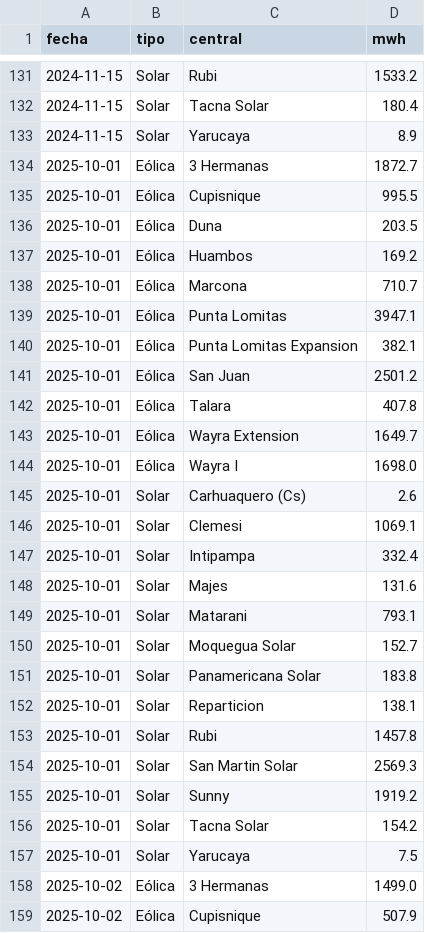
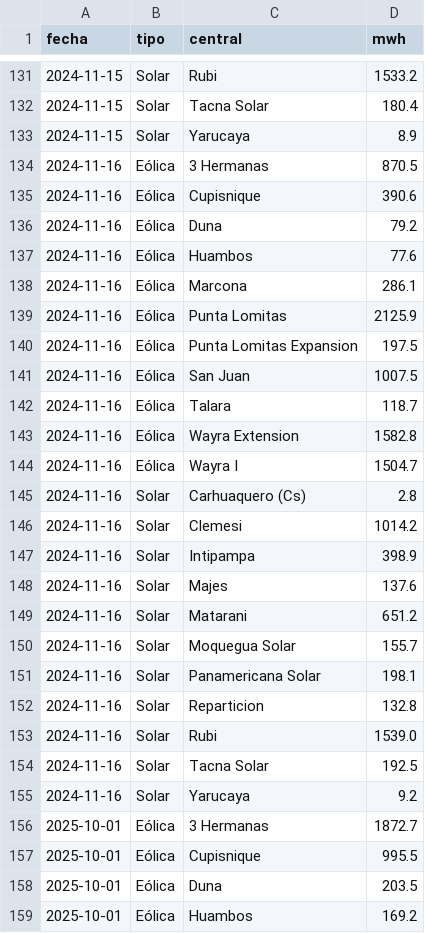
Before and after one commit to giordano1805-lab/Cmg-Rosa, a CSV file: data/ger_centrales.csv, drawn as a sheet; only a part is shown, gaps mark what is left out; the shorter side is filled out with more unchanged rows.

```diff
--- a/data/ger_centrales.csv
+++ b/data/ger_centrales.csv
@@ -133,2 +133,24 @@ fecha,tipo,central,mwh
 2024-11-15,Solar,Yarucaya,8.9
+2024-11-16,Eólica,3 Hermanas,870.5
+2024-11-16,Eólica,Cupisnique,390.6
+2024-11-16,Eólica,Duna,79.2
+2024-11-16,Eólica,Huambos,77.6
+2024-11-16,Eólica,Marcona,286.1
+2024-11-16,Eólica,Punta Lomitas,2125.9
+2024-11-16,Eólica,Punta Lomitas Expansion,197.5
+2024-11-16,Eólica,San Juan,1007.5
+2024-11-16,Eólica,Talara,118.7
+2024-11-16,Eólica,Wayra Extension,1582.8
+2024-11-16,Eólica,Wayra I,1504.7
+2024-11-16,Solar,Carhuaquero (Cs),2.8
+2024-11-16,Solar,Clemesi,1014.2
+2024-11-16,Solar,Intipampa,398.9
+2024-11-16,Solar,Majes,137.6
+2024-11-16,Solar,Matarani,651.2
+2024-11-16,Solar,Moquegua Solar,155.7
+2024-11-16,Solar,Panamericana Solar,198.1
+2024-11-16,Solar,Reparticion,132.8
+2024-11-16,Solar,Rubi,1539.0
+2024-11-16,Solar,Tacna Solar,192.5
+2024-11-16,Solar,Yarucaya,9.2
 2025-10-01,Eólica,3 Hermanas,1872.7
```
Also changed, not shown: data/demanda_diaria.csv, data/explora8/DEMANDA_UL.csv, 14 other files.
